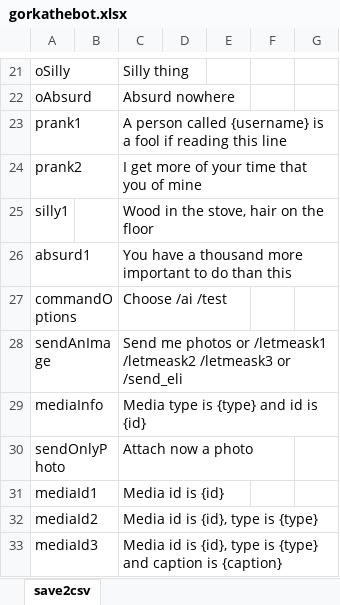
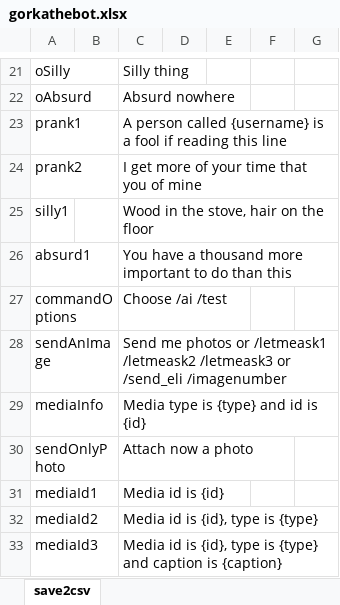
Before and after one commit to gllona/botbasic, an Excel workbook: _bots/gorkathebot/gorkathebot.xlsx, sheet save2csv, drawn as a sheet; only a part is shown, gaps mark what is left out; values as stored, in another font and other column widths than the file's, no borders; the diff covers the shown part only; the diff names each change by its address in the sheet, - before the commit and + after, or states it on an @@ line.

```diff
--- a/_bots/gorkathebot/gorkathebot.xlsx (sheet save2csv)
+++ b/_bots/gorkathebot/gorkathebot.xlsx (sheet save2csv)
-C28: …or /send_eli
+C28: …or /send_eli /imagenumber
```
Also changed, not shown: 12 added rows and 2 edited cells elsewhere in this sheet, 3 other files.
